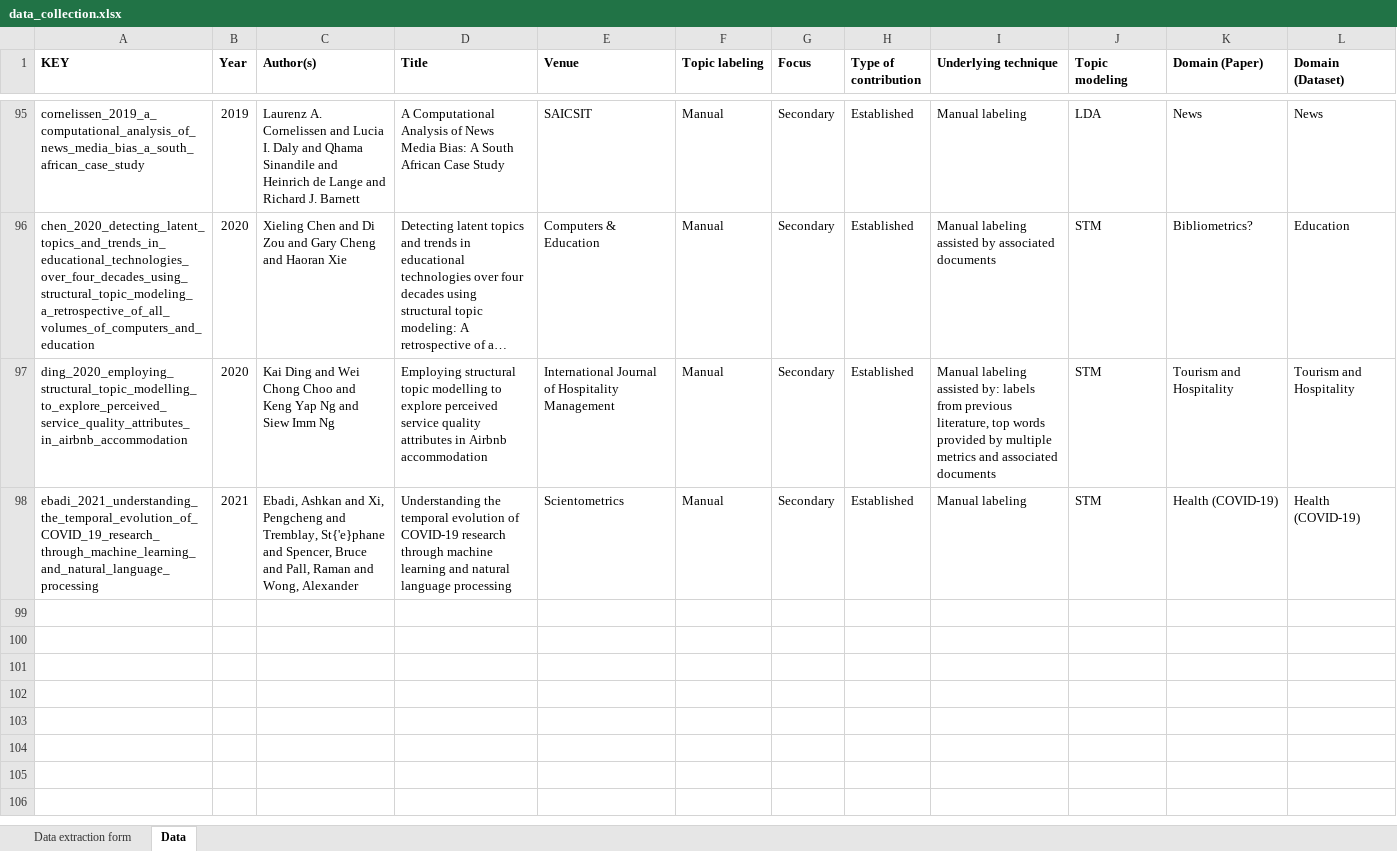
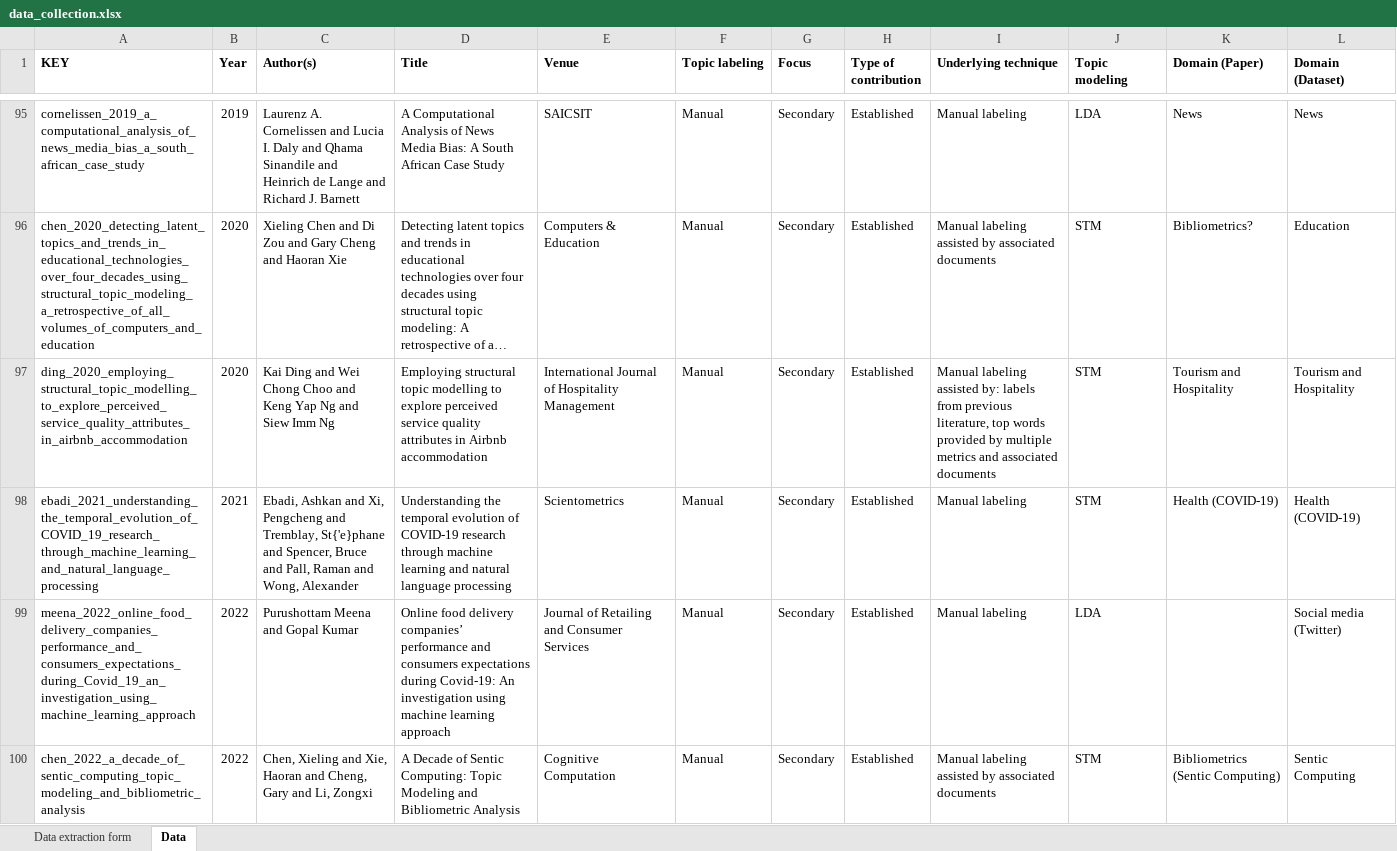
Before and after one commit to iberius96/Msc_Thesis, an Excel workbook: Data collection/data_collection.xlsx, sheet Data, drawn as a sheet; only a part is shown, gaps mark what is left out; long unchanged cells end in …; values as stored, in another font and other column widths than the file's, no borders; the diff names each change by its address in the sheet, - before the commit and + after, or states it on an @@ line.

```diff
--- a/Data collection/data_collection.xlsx (sheet Data)
+++ b/Data collection/data_collection.xlsx (sheet Data)
+row 99: meena_2022_online_food_delivery_companies_performance_and_consumers_expectations_during_Covid_19_an_investigation_using_machine_learning_approach | 2022 | Purushottam Meena and Gopal Kumar | Online food delivery companies’ performance and consumers expectations during Covid-19: An investigation using machine learning approach | Journal of Retailing and Consumer Services | Manual | Secondary | Established | Manual labeling | LDA |  | Social media (Twitter)
+row 100: chen_2022_a_decade_of_sentic_computing_topic_modeling_and_bibliometric_analysis | 2022 | Chen, Xieling and Xie, Haoran and Cheng, Gary and Li, Zongxi | A Decade of Sentic Computing: Topic Modeling and Bibliometric Analysis | Cognitive Computation | Manual | Secondary | Established | Manual labeling assisted by associated documents | STM | Bibliometrics (Sentic Computing) | Sentic Computing
```
Also changed, not shown: 8 other files.
